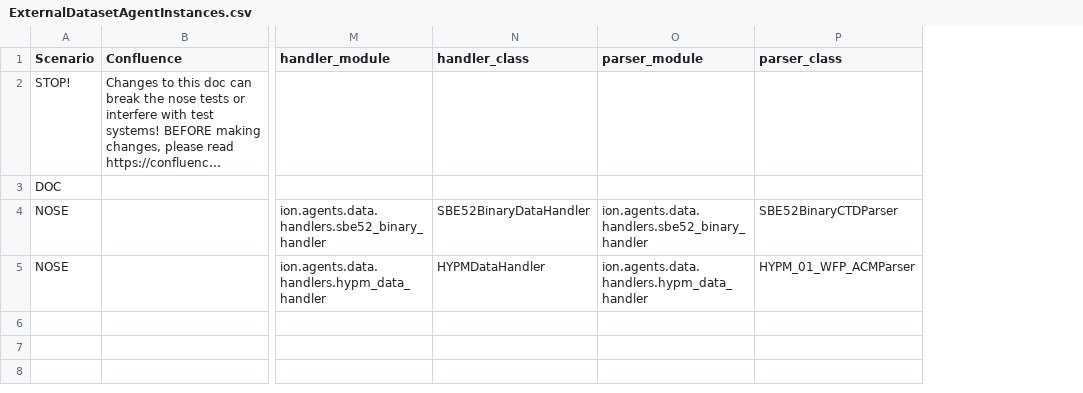
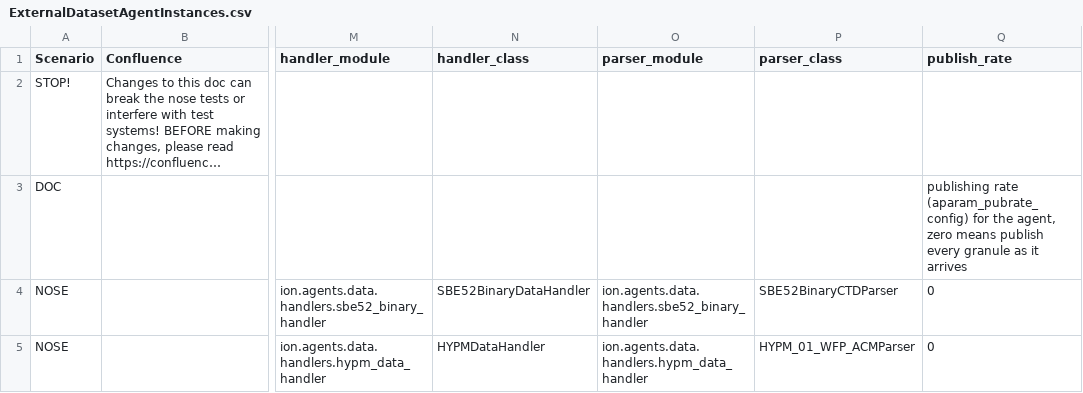
Before and after one commit to lukecampbell/ooi-models, a CSV file: externaldatasetagentinstance/ExternalDatasetAgentInstances.csv, drawn as a sheet; only a part is shown, gaps mark what is left out; long unchanged cells end in …; the diff names each change by its address in the sheet, - before the commit and + after, or states it on an @@ line.

```diff
--- a/externaldatasetagentinstance/ExternalDatasetAgentInstances.csv
+++ b/externaldatasetagentinstance/ExternalDatasetAgentInstances.csv
+column Q (publish_rate), rows 3-5: publishing rate (aparam_pubrate_config) for the agent, zero means publish every granule as it arrives | 0 | 0
```
Also changed, not shown: attachment/Attachments.csv, parametercontext/ParameterContexts.csv, 3 other files.
